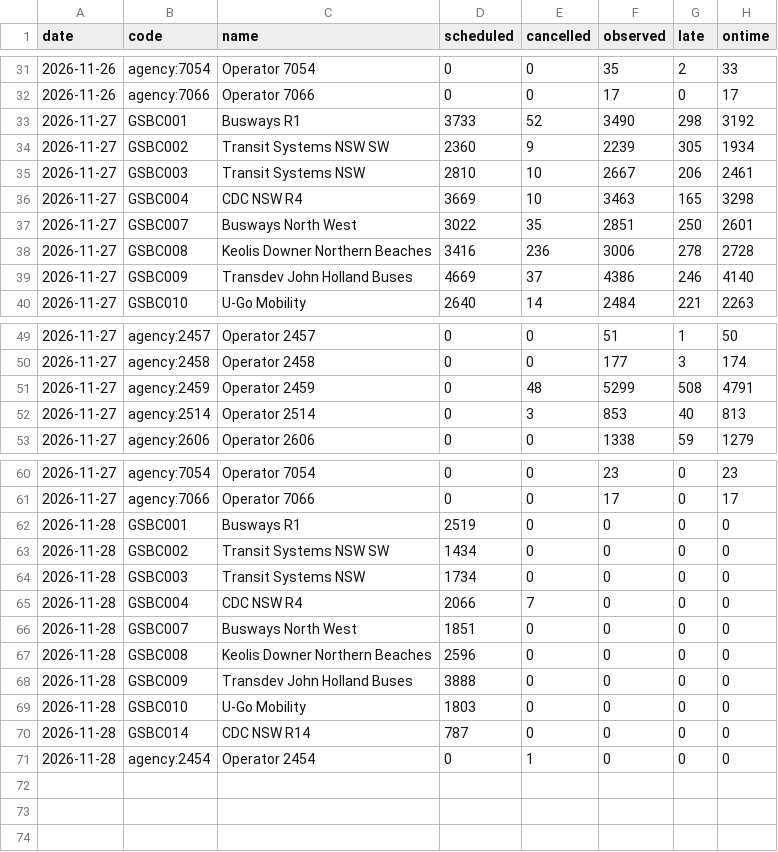
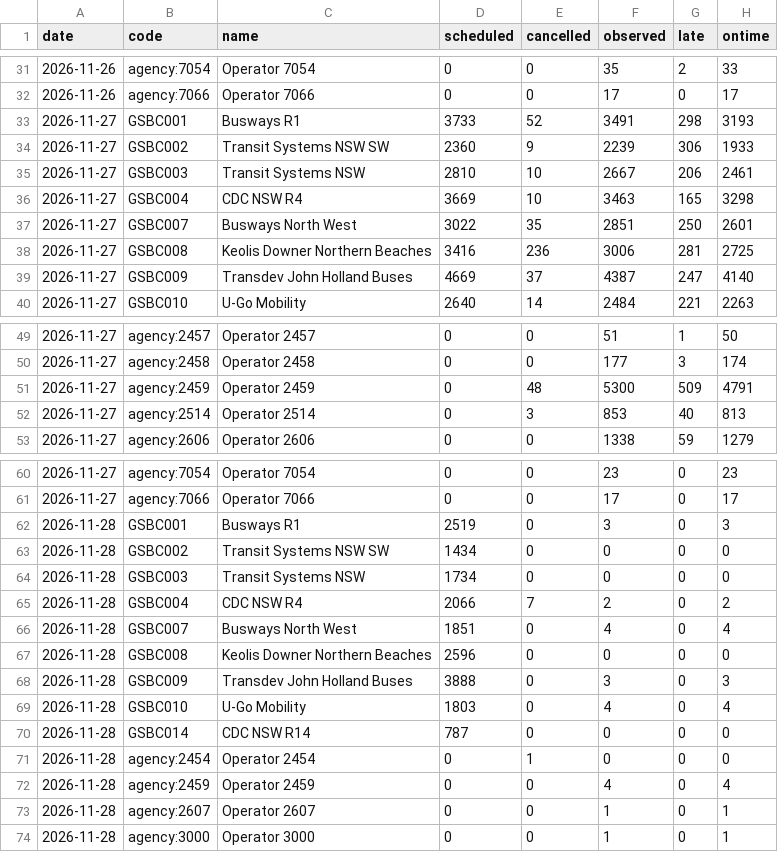
Before and after one commit to craigstarling-eng/Keolis-NthnBeaches-service-cancellations, a CSV file: data/history/regions_daily.csv, drawn as a sheet; only a part is shown, gaps mark what is left out.

```diff
--- a/data/history/regions_daily.csv
+++ b/data/history/regions_daily.csv
@@ -32,4 +32,4 @@ date,code,name,scheduled,cancelled,observed,late,ontime
 2026-11-26,agency:7066,Operator 7066,0,0,17,0,17
-2026-11-27,GSBC001,Busways R1,3733,52,3490,298,3192
-2026-11-27,GSBC002,Transit Systems NSW SW,2360,9,2239,305,1934
+2026-11-27,GSBC001,Busways R1,3733,52,3491,298,3193
+2026-11-27,GSBC002,Transit Systems NSW SW,2360,9,2239,306,1933
 2026-11-27,GSBC003,Transit Systems NSW,2810,10,2667,206,2461
@@ -37,4 +37,4 @@ date,code,name,scheduled,cancelled,observed,late,ontime
 2026-11-27,GSBC007,Busways North West,3022,35,2851,250,2601
-2026-11-27,GSBC008,Keolis Downer Northern Beaches,3416,236,3006,278,2728
-2026-11-27,GSBC009,Transdev John Holland Buses,4669,37,4386,246,4140
+2026-11-27,GSBC008,Keolis Downer Northern Beaches,3416,236,3006,281,2725
+2026-11-27,GSBC009,Transdev John Holland Buses,4669,37,4387,247,4140
 2026-11-27,GSBC010,U-Go Mobility,2640,14,2484,221,2263
@@ -50,3 +50,3 @@ date,code,name,scheduled,cancelled,observed,late,ontime
 2026-11-27,agency:2458,Operator 2458,0,0,177,3,174
-2026-11-27,agency:2459,Operator 2459,0,48,5299,508,4791
+2026-11-27,agency:2459,Operator 2459,0,48,5300,509,4791
 2026-11-27,agency:2514,Operator 2514,0,3,853,40,813
@@ -61,11 +61,14 @@ date,code,name,scheduled,cancelled,observed,late,ontime
 2026-11-27,agency:7066,Operator 7066,0,0,17,0,17
-2026-11-28,GSBC001,Busways R1,2519,0,0,0,0
+2026-11-28,GSBC001,Busways R1,2519,0,3,0,3
 2026-11-28,GSBC002,Transit Systems NSW SW,1434,0,0,0,0
 2026-11-28,GSBC003,Transit Systems NSW,1734,0,0,0,0
-2026-11-28,GSBC004,CDC NSW R4,2066,7,0,0,0
-2026-11-28,GSBC007,Busways North West,1851,0,0,0,0
+2026-11-28,GSBC004,CDC NSW R4,2066,7,2,0,2
+2026-11-28,GSBC007,Busways North West,1851,0,4,0,4
 2026-11-28,GSBC008,Keolis Downer Northern Beaches,2596,0,0,0,0
-2026-11-28,GSBC009,Transdev John Holland Buses,3888,0,0,0,0
-2026-11-28,GSBC010,U-Go Mobility,1803,0,0,0,0
+2026-11-28,GSBC009,Transdev John Holland Buses,3888,0,3,0,3
+2026-11-28,GSBC010,U-Go Mobility,1803,0,4,0,4
 2026-11-28,GSBC014,CDC NSW R14,787,0,0,0,0
 2026-11-28,agency:2454,Operator 2454,0,1,0,0,0
+2026-11-28,agency:2459,Operator 2459,0,0,4,0,4
+2026-11-28,agency:2607,Operator 2607,0,0,1,0,1
+2026-11-28,agency:3000,Operator 3000,0,0,1,0,1
```
Also changed, not shown: data/history/r8_daily.csv, data/history/r8_routes_daily.csv, 5 other files.
